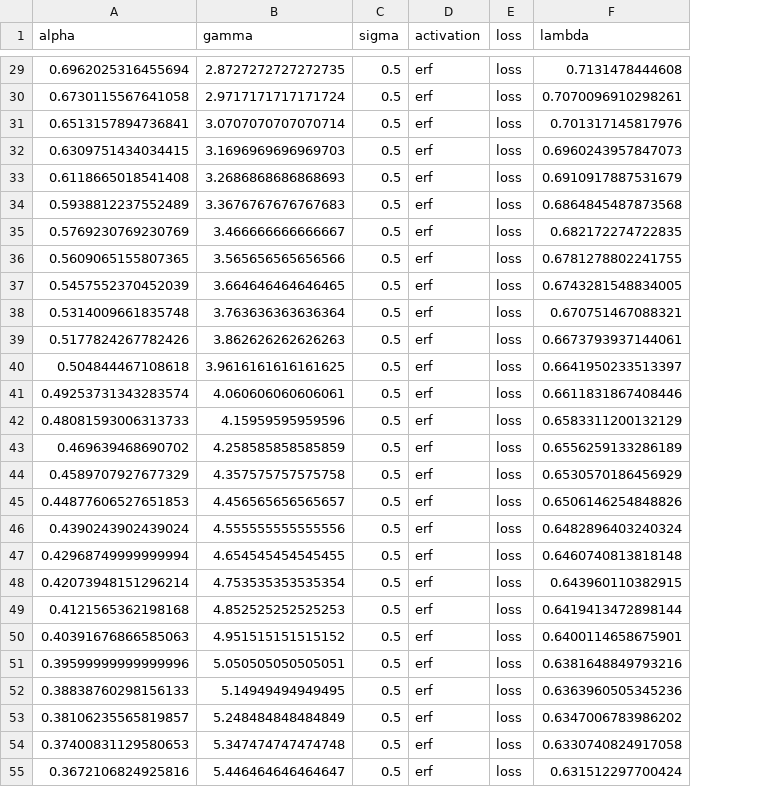
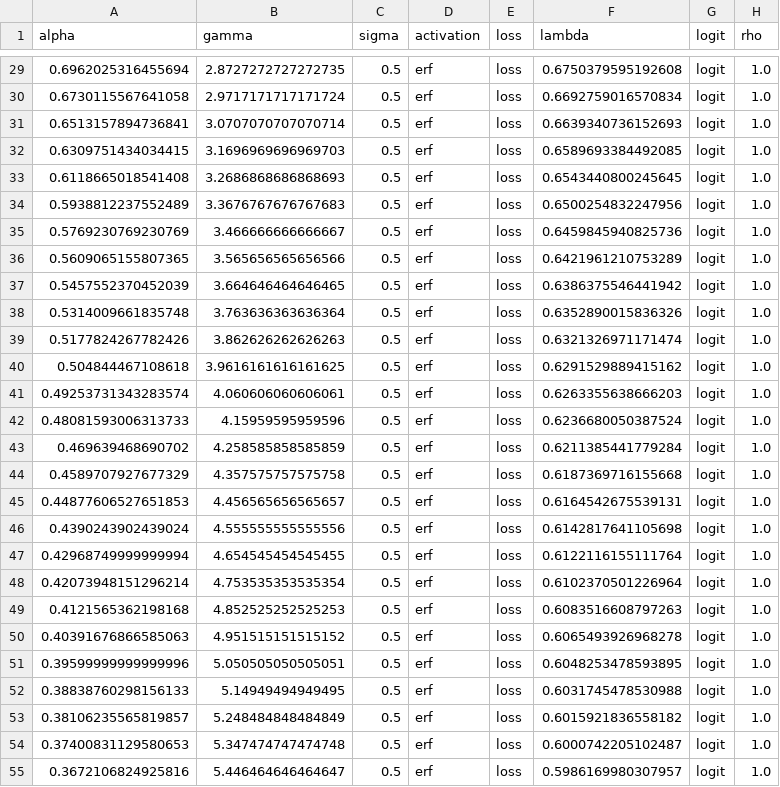
Before and after one commit to SPOC-group/double_descent_uncertainty, a CSV file: data/erm_lambda_loss.csv, drawn as a sheet; only a part is shown, gaps mark what is left out; the diff covers the shown part only; the diff names each change by its address in the sheet, - before the commit and + after, or states it on an @@ line.

```diff
--- a/data/erm_lambda_loss.csv
+++ b/data/erm_lambda_loss.csv
+column G (logit), rows 29-55: all logit
+column H (rho), rows 29-55: all 1.0
-F29 (lambda): 0.7131478444608
+F29 (lambda): 0.6750379595192608
-F30 (lambda): 0.7070096910298261
+F30 (lambda): 0.6692759016570834
-F31 (lambda): 0.701317145817976
+F31 (lambda): 0.6639340736152693
-F32 (lambda): 0.6960243957847073
+F32 (lambda): 0.6589693384492085
-F33 (lambda): 0.6910917887531679
+F33 (lambda): 0.6543440800245645
-F34 (lambda): 0.6864845487873568
+F34 (lambda): 0.6500254832247956
-F35 (lambda): 0.682172274722835
+F35 (lambda): 0.6459845940825736
-F36 (lambda): 0.6781278802241755
+F36 (lambda): 0.6421961210753289
-F37 (lambda): 0.6743281548834005
+F37 (lambda): 0.6386375546441942
-F38 (lambda): 0.670751467088321
+F38 (lambda): 0.6352890015836326
-F39 (lambda): 0.6673793937144061
+F39 (lambda): 0.6321326971171474
-F40 (lambda): 0.6641950233513397
+F40 (lambda): 0.6291529889415162
-F41 (lambda): 0.6611831867408446
+F41 (lambda): 0.6263355638666203
-F42 (lambda): 0.6583311200132129
+F42 (lambda): 0.6236680050387524
-F43 (lambda): 0.6556259133286189
+F43 (lambda): 0.6211385441779284
-F44 (lambda): 0.6530570186456929
+F44 (lambda): 0.6187369716155668
-F45 (lambda): 0.6506146254848826
+F45 (lambda): 0.6164542675539131
-F46 (lambda): 0.6482896403240324
+F46 (lambda): 0.6142817641105698
-F47 (lambda): 0.6460740813818148
+F47 (lambda): 0.6122116155111764
-F48 (lambda): 0.643960110382915
+F48 (lambda): 0.6102370501226964
-F49 (lambda): 0.6419413472898144
+F49 (lambda): 0.6083516608797263
-F50 (lambda): 0.6400114658675901
+F50 (lambda): 0.6065493926968278
-F51 (lambda): 0.6381648849793216
+F51 (lambda): 0.6048253478593895
-F52 (lambda): 0.6363960505345236
+F52 (lambda): 0.6031745478530988
-F53 (lambda): 0.6347006783986202
+F53 (lambda): 0.6015921836558182
-F54 (lambda): 0.6330740824917058
+F54 (lambda): 0.6000742205102487
-F55 (lambda): 0.631512297700424
+F55 (lambda): 0.5986169980307957
```
Also changed, not shown: 73 edited cells elsewhere in this file, data/erm_lambda_error.csv, 22 other files.
